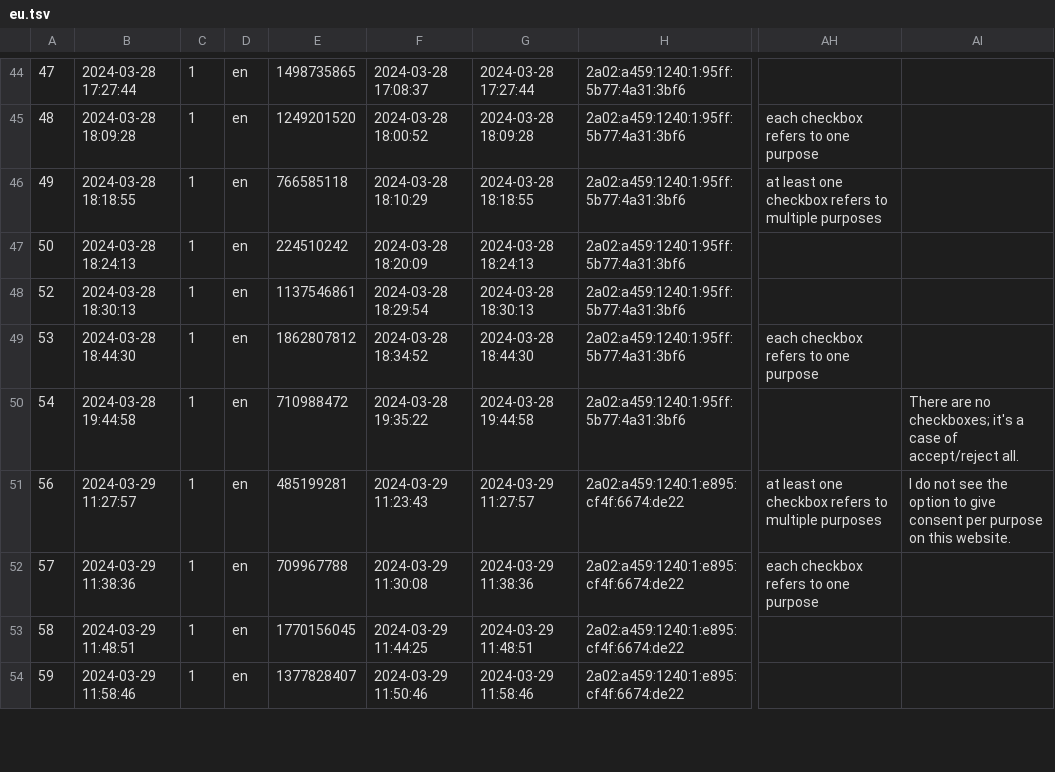
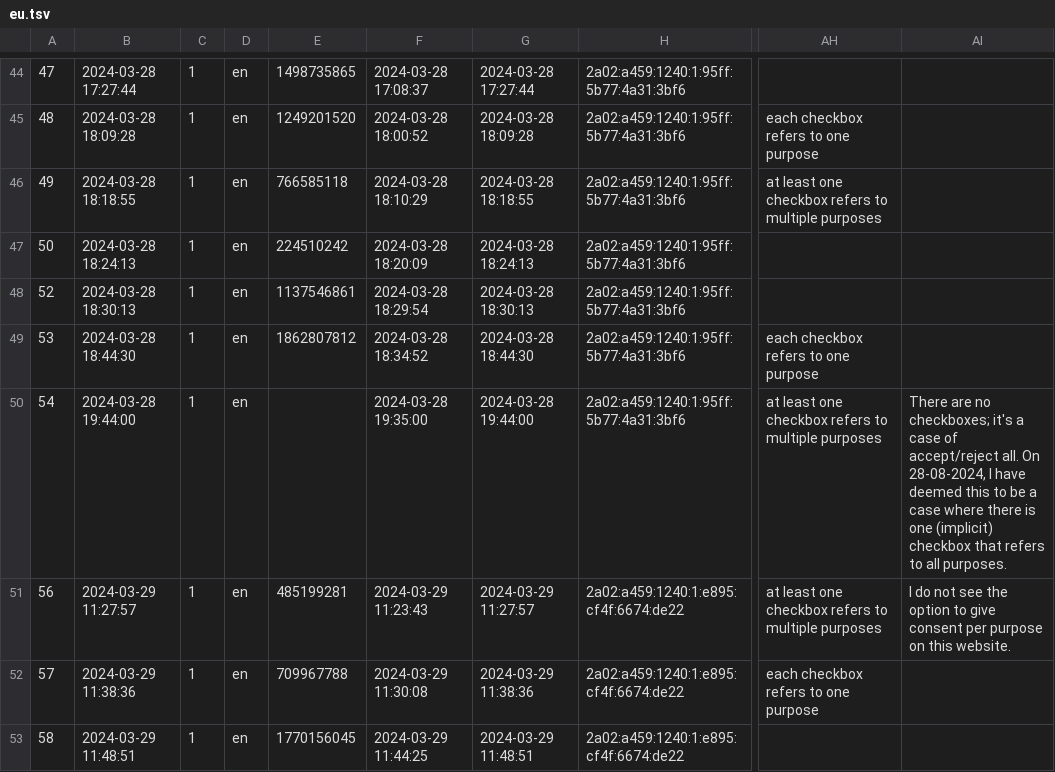
Before and after one commit to XSmeets/mep-data, a TSV file: survey/eu.tsv, drawn as a sheet; only a part is shown, gaps mark what is left out; the shorter side is filled out with more unchanged rows; the diff names each change by its address in the sheet, - before the commit and + after, or states it on an @@ line.

Commit message:
Fix missing data for lex.bg in EU survey results

```diff
--- a/survey/eu.tsv
+++ b/survey/eu.tsv
-B50: 2024-03-28 19:44:58
+B50: 2024-03-28 19:44:00
-E50: 710988472
+E50: (empty)
-F50: 2024-03-28 19:35:22
+F50: 2024-03-28 19:35:00
-G50: 2024-03-28 19:44:58
+G50: 2024-03-28 19:44:00
-AH50: (empty)
+AH50: at least one checkbox refers to multiple purposes
-AI50: …accept/reject all.
+AI50: …accept/reject all. On 28-08-2024, I have deemed this to be a case where there is one (implicit) checkbox that refers to all purposes.
```
Also changed, not shown: survey/eu-translated.tsv.
